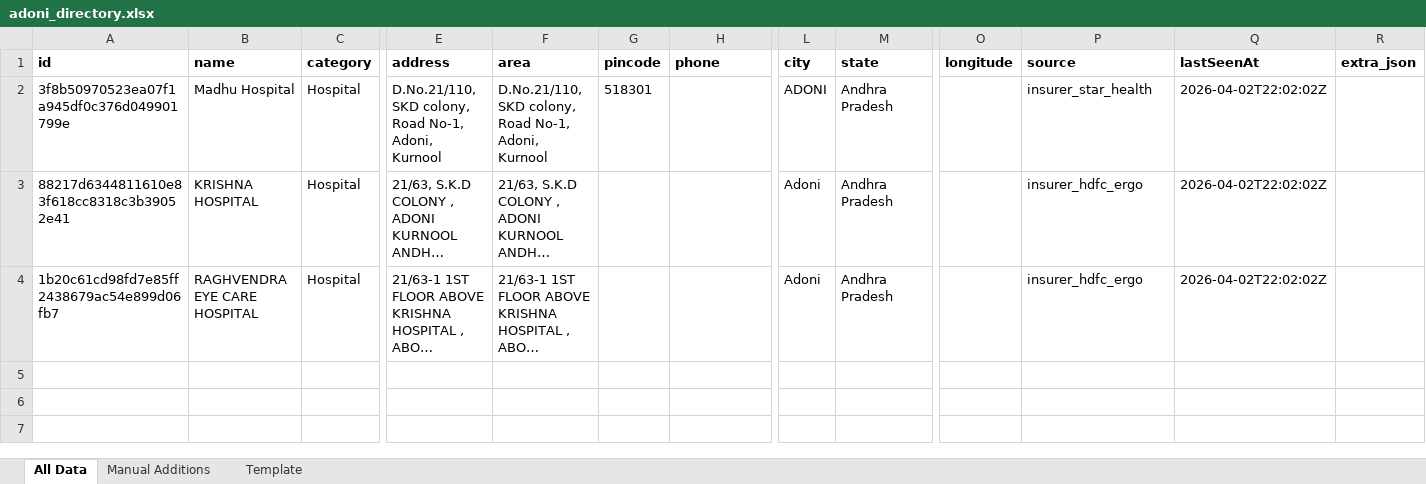
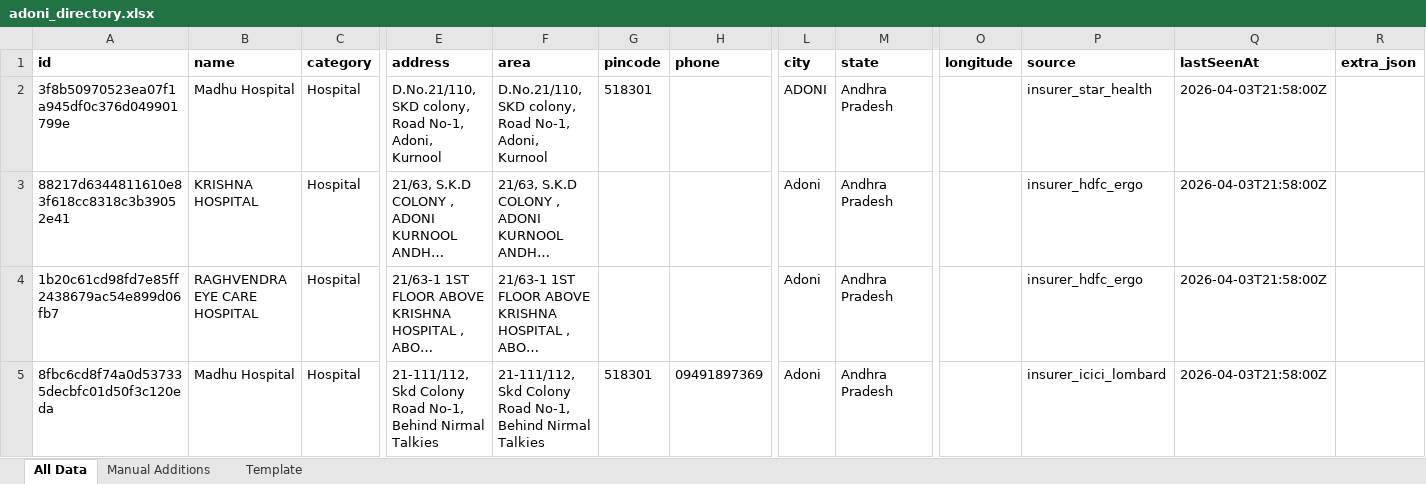
Before and after one commit to zavscom/adoni-directory-backend, an Excel workbook: data/adoni_directory.xlsx, sheet All Data, drawn as a sheet; only a part is shown, gaps mark what is left out; long unchanged cells end in …; values as stored, in another font and other column widths than the file's, no borders; rows hold the shown columns only; the diff names each change by its address in the sheet, - before the commit and + after, or states it on an @@ line.

```diff
--- a/data/adoni_directory.xlsx (sheet All Data)
+++ b/data/adoni_directory.xlsx (sheet All Data)
-Q2:Q4 (lastSeenAt): 2026-04-02T22:02:02Z
+Q2:Q4 (lastSeenAt): 2026-04-03T21:58:00Z
+row 5: 8fbc6cd8f74a0d537335decbfc01d50f3c120eda | Madhu Hospital | Hospital | 21-111/112, Skd Colony Road No-1, Behind Nirmal Talkies | 21-111/112, Skd Colony Road No-1, Behind Nirmal Talkies | 518301 | 09491897369 | Adoni | Andhra Pradesh |  | insurer_icici_lombard | 2026-04-03T21:58:00Z
```
Also changed, not shown: 2 other files.
